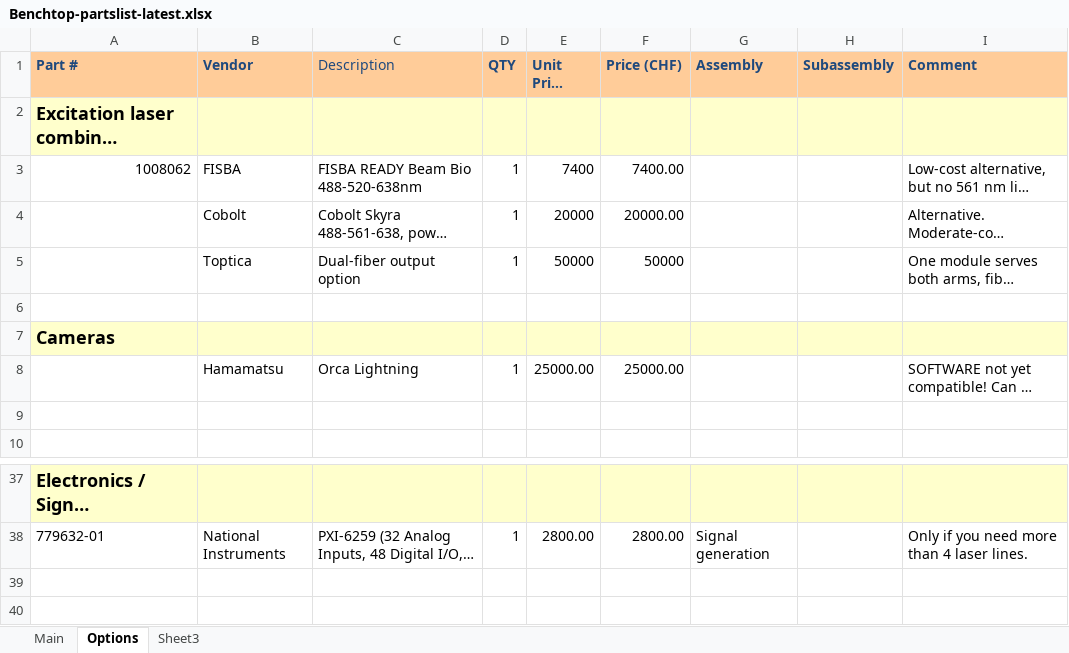
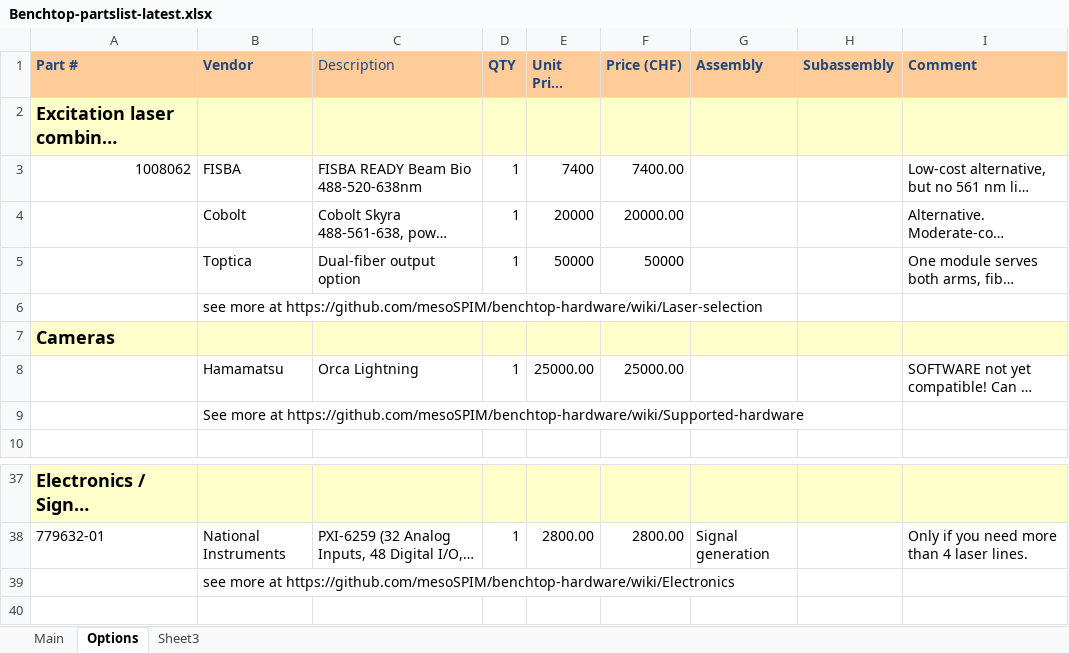
Before and after one commit to mesoSPIM/benchtop-hardware, an Excel workbook: Benchtop-2024(default-version)/parts-list/Benchtop-partslist-latest.xlsx, sheet Options, drawn as a sheet; only a part is shown, gaps mark what is left out; long unchanged cells end in …; values as stored, in another font and other column widths than the file's, no borders; the diff names each change by its address in the sheet, - before the commit and + after, or states it on an @@ line.

```diff
--- a/Benchtop-2024(default-version)/parts-list/Benchtop-partslist-latest.xlsx (sheet Options)
+++ b/Benchtop-2024(default-version)/parts-list/Benchtop-partslist-latest.xlsx (sheet Options)
-B6 (Vendor): (empty)
+B6 (Vendor): see more at https://github.com/mesoSPIM/benchtop-hardware/wiki/Laser-selection
-B9 (Vendor): (empty)
+B9 (Vendor): See more at https://github.com/mesoSPIM/benchtop-hardware/wiki/Supported-hardware
-B39 (Vendor): (empty)
+B39 (Vendor): see more at https://github.com/mesoSPIM/benchtop-hardware/wiki/Electronics
```
Also changed, not shown: sheet Main.
